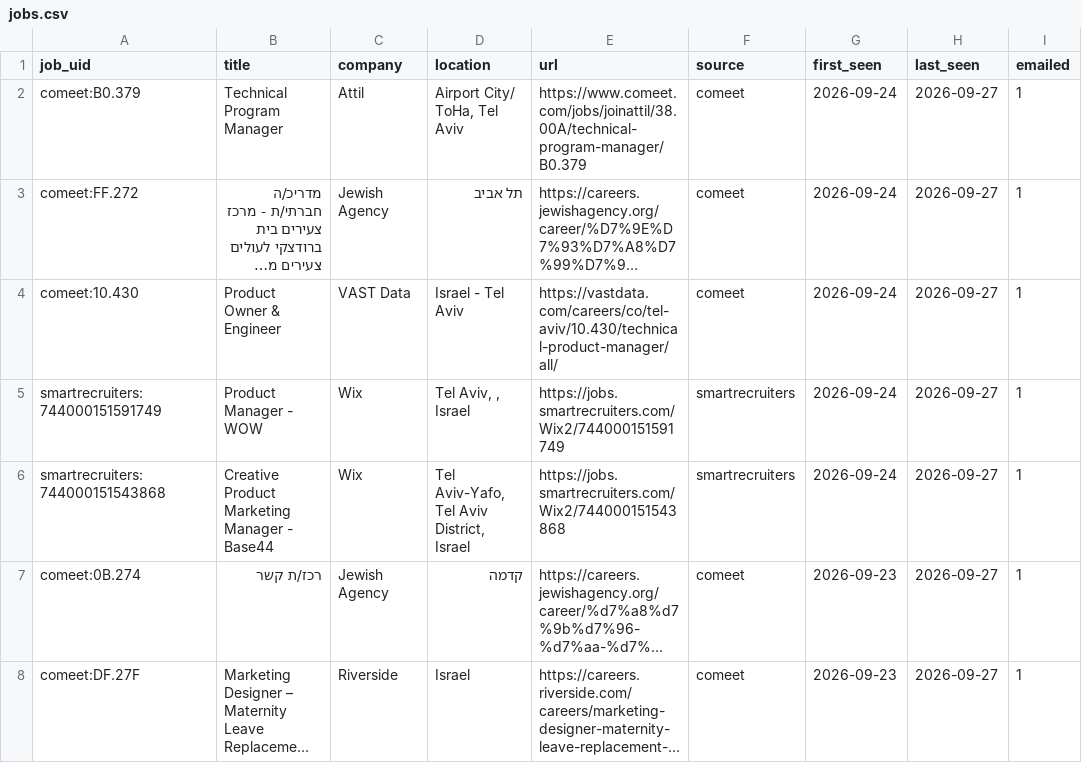
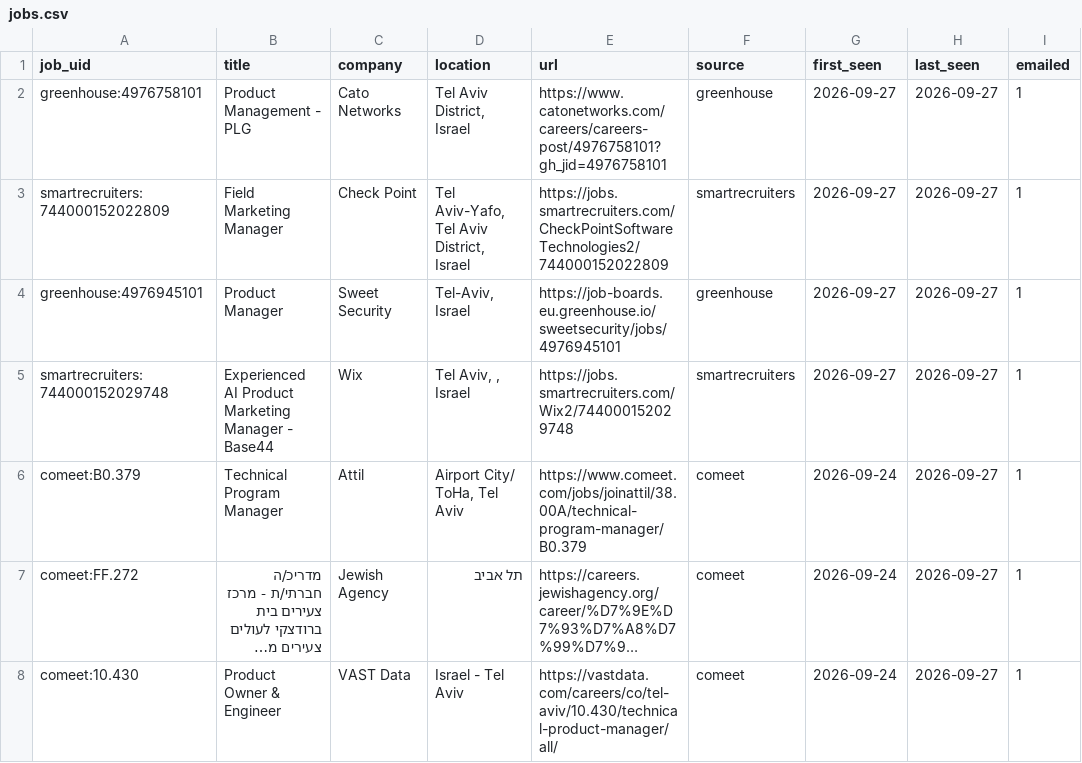
Before and after one commit to danszwec/job-scanner, a CSV file: jobs.csv, drawn as a sheet; only a part is shown; the shorter side is filled out with more unchanged rows; long unchanged cells end in ….

```diff
--- a/jobs.csv
+++ b/jobs.csv
@@ -1,2 +1,6 @@
 job_uid,title,company,location,url,source,first_seen,last_seen,emailed
+greenhouse:4976758101,Product Management - PLG,Cato Networks,"Tel Aviv District, Israel",https://www.catonetworks.com/careers/careers-post/4976758101?gh_jid=4976758101,greenhouse,2026-09-27,2026-09-27,1
+smartrecruiters:744000152022809,Field Marketing Manager,Check Point,"Tel Aviv-Yafo, Tel Aviv District, Israel",https://jobs.smartrecruiters.com/CheckPointSoftwareTechnologies2/744000152022809,smartrecruiters,2026-09-27,2026-09-27,1
+greenhouse:4976945101,Product Manager ,Sweet Security,"Tel-Aviv, Israel",https://job-boards.eu.greenhouse.io/sweetsecurity/jobs/4976945101,greenhouse,2026-09-27,2026-09-27,1
+smartrecruiters:744000152029748,Experienced AI Product Marketing Manager - Base44,Wix,"Tel Aviv, , Israel",https://jobs.smartrecruiters.com/Wix2/744000152029748,smartrecruiters,2026-09-27,2026-09-27,1
 comeet:B0.379,Technical Program Manager,Attil,"Airport City/ ToHa, Tel Aviv",https://www.comeet.com/jobs/joinattil/38.00A/technical-program-manager/B0.379,comeet,2026-09-24,2026-09-27,1
```
Also changed, not shown: 1 other file.
